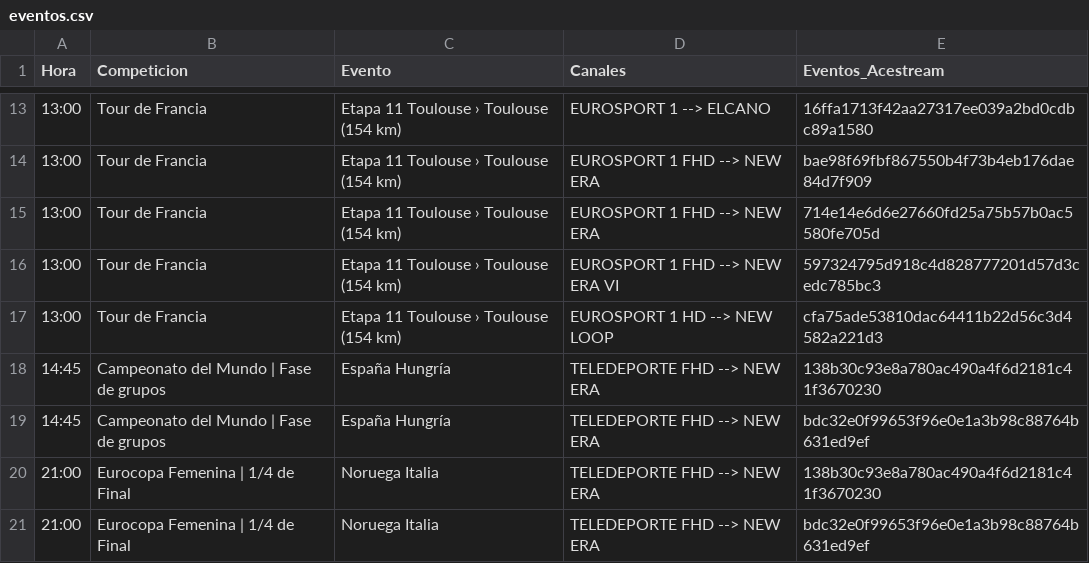
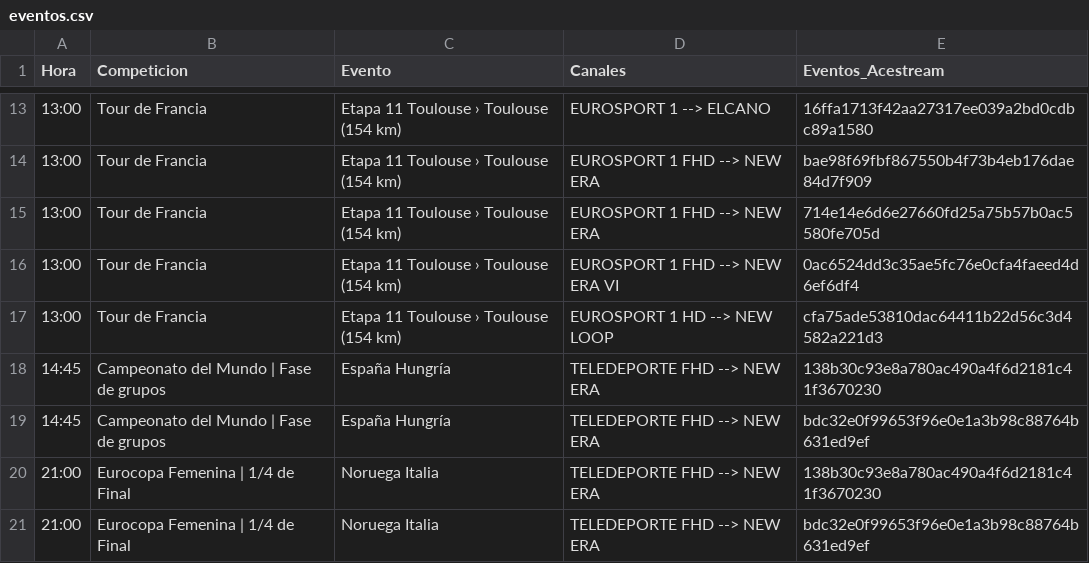
Before and after one commit to ezdakit/zukzeuk_listas, a CSV file: zz_eventos/eventos.csv, drawn as a sheet; only a part is shown, gaps mark what is left out.

```diff
--- a/zz_eventos/eventos.csv
+++ b/zz_eventos/eventos.csv
@@ -15,3 +15,3 @@ Hora,Competicion,Evento,Canales,Eventos_Acestream
 13:00,Tour de Francia,Etapa 11 Toulouse › Toulouse (154 km),EUROSPORT 1 FHD --> NEW ERA,714e14e6d6e27660fd25a75b57b0ac5580fe705d
-13:00,Tour de Francia,Etapa 11 Toulouse › Toulouse (154 km),EUROSPORT 1 FHD --> NEW ERA VI,597324795d918c4d828777201d57d3cedc785bc3
+13:00,Tour de Francia,Etapa 11 Toulouse › Toulouse (154 km),EUROSPORT 1 FHD --> NEW ERA VI,0ac6524dd3c35ae5fc76e0cfa4faeed4d6ef6df4
 13:00,Tour de Francia,Etapa 11 Toulouse › Toulouse (154 km),EUROSPORT 1 HD --> NEW LOOP,cfa75ade53810dac64411b22d56c3d4582a221d3
```
Also changed, not shown: 5 other files.
